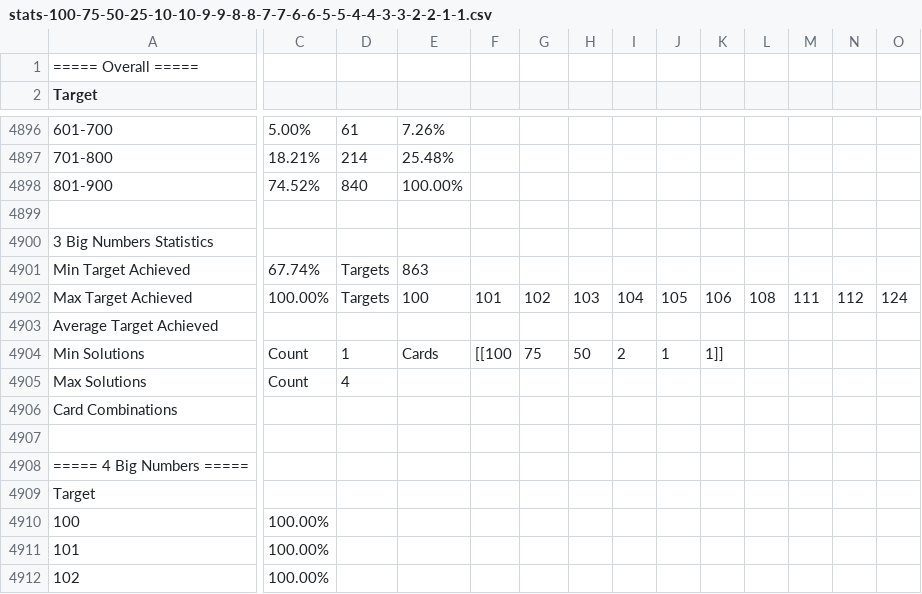
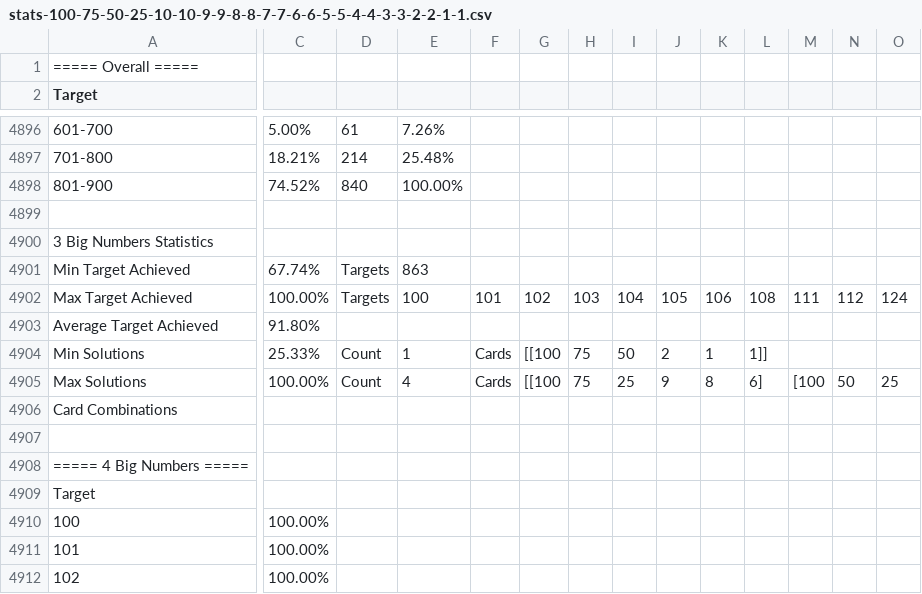
Before and after one commit to andywarduk/countdown_numbers, a CSV file: stats-100-75-50-25-10-10-9-9-8-8-7-7-6-6-5-5-4-4-3-3-2-2-1-1.csv, drawn as a sheet; only a part is shown, gaps mark what is left out; the diff covers the shown part only; the diff names each change by its address in the sheet, - before the commit and + after, or states it on an @@ line.

```diff
--- a/stats-100-75-50-25-10-10-9-9-8-8-7-7-6-6-5-5-4-4-3-3-2-2-1-1.csv
+++ b/stats-100-75-50-25-10-10-9-9-8-8-7-7-6-6-5-5-4-4-3-3-2-2-1-1.csv
-C4903: (empty)
+C4903: 91.80%
-C4904: Count
+C4904: 25.33%
-D4904: 1
+D4904: Count
-E4904: Cards
+E4904: 1
-F4904: [[100
+F4904: Cards
-G4904: 75
+G4904: [[100
-H4904: 50
+H4904: 75
-I4904: 2
+I4904: 50
-J4904: 1
+J4904: 2
-K4904: 1]]
+K4904: 1
-L4904: (empty)
+L4904: 1]]
-C4905: Count
+C4905: 100.00%
-D4905: 4
+D4905: Count
-E4905: (empty)
+E4905: 4
-F4905: (empty)
+F4905: Cards
-G4905: (empty)
+G4905: [[100
-H4905: (empty)
+H4905: 75
-I4905: (empty)
+I4905: 25
-J4905: (empty)
+J4905: 9
-K4905: (empty)
+K4905: 8
-L4905: (empty)
+L4905: 6]
-M4905: (empty)
+M4905: [100
-N4905: (empty)
+N4905: 50
-O4905: (empty)
+O4905: 25
```
Also changed, not shown: 119 edited cells elsewhere in this file, stats-87-62-37-12-10-10-9-9-8-8-7-7-6-6-5-5-4-4-3-3-2-2-1-1.csv, 2 other files.
